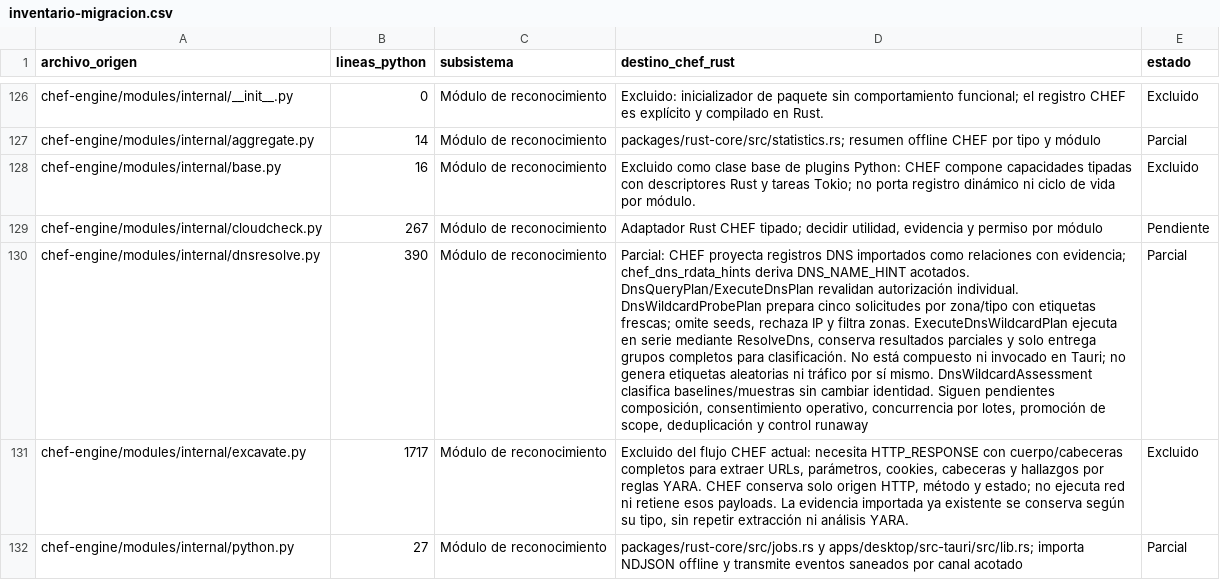
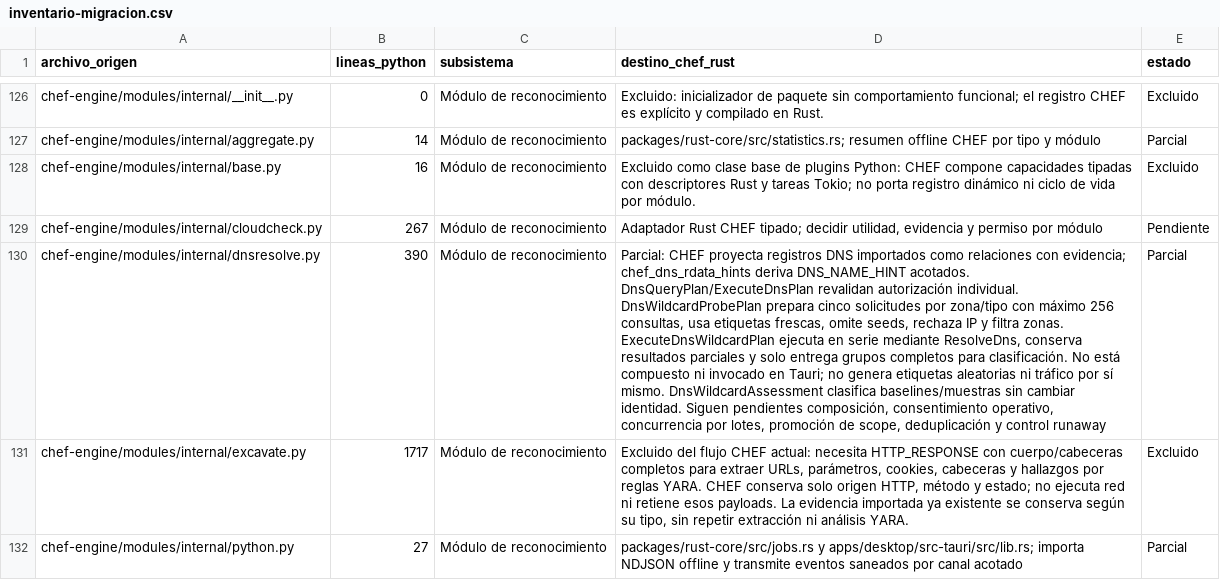
Before and after one commit to CyberStill-GmbH/CHEF, a CSV file: docs/migration/inventario-migracion.csv, drawn as a sheet; only a part is shown, gaps mark what is left out; the diff names each change by its address in the sheet, - before the commit and + after, or states it on an @@ line.

```diff
--- a/docs/migration/inventario-migracion.csv
+++ b/docs/migration/inventario-migracion.csv
-D130 (destino_chef_rust): …zona/tipo con etiquetas frescas; omite seeds,…
+D130 (destino_chef_rust): …zona/tipo con máximo 256 consultas, usa etiquetas frescas, omite seeds,…
```
Also changed, not shown: 3 other files.
